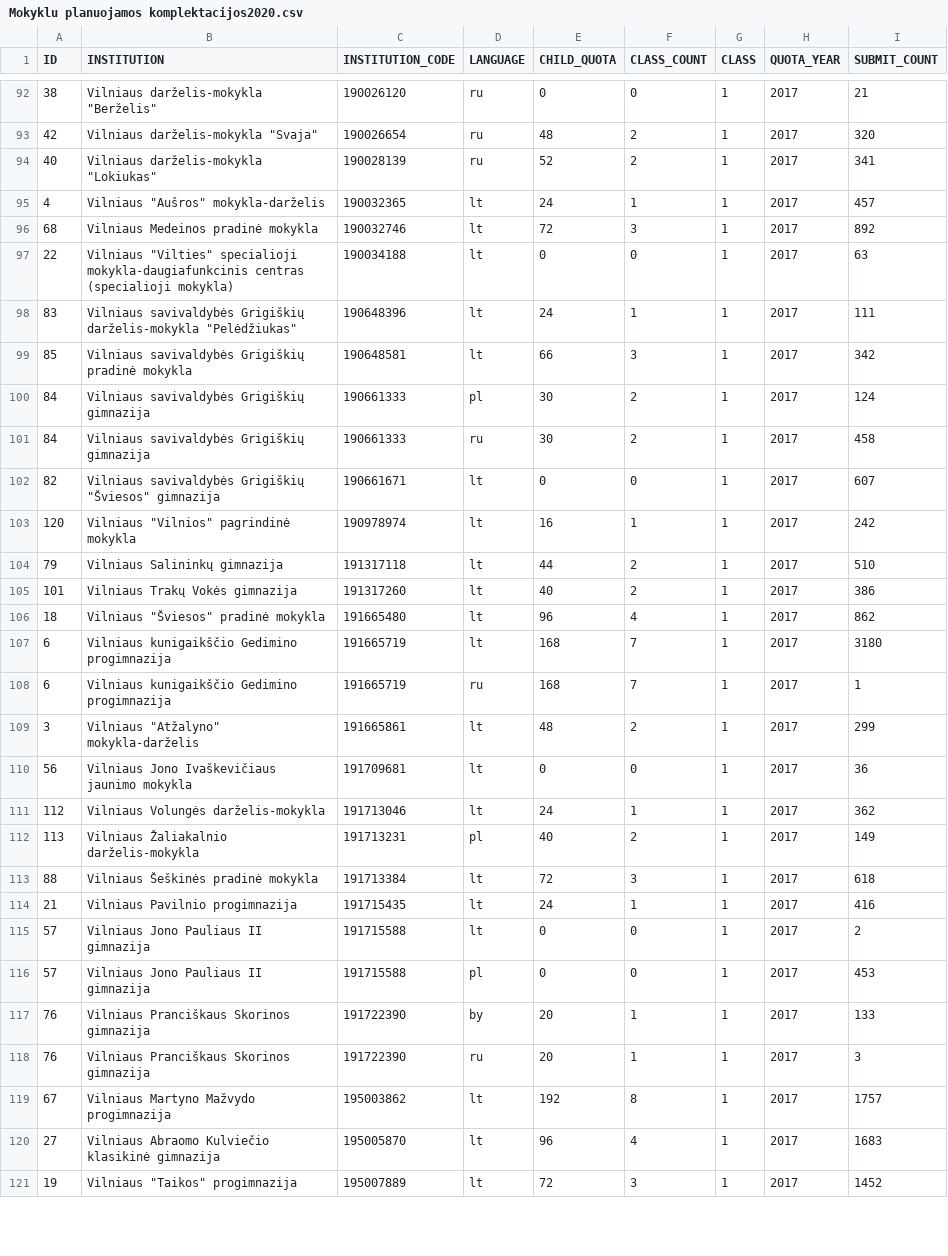
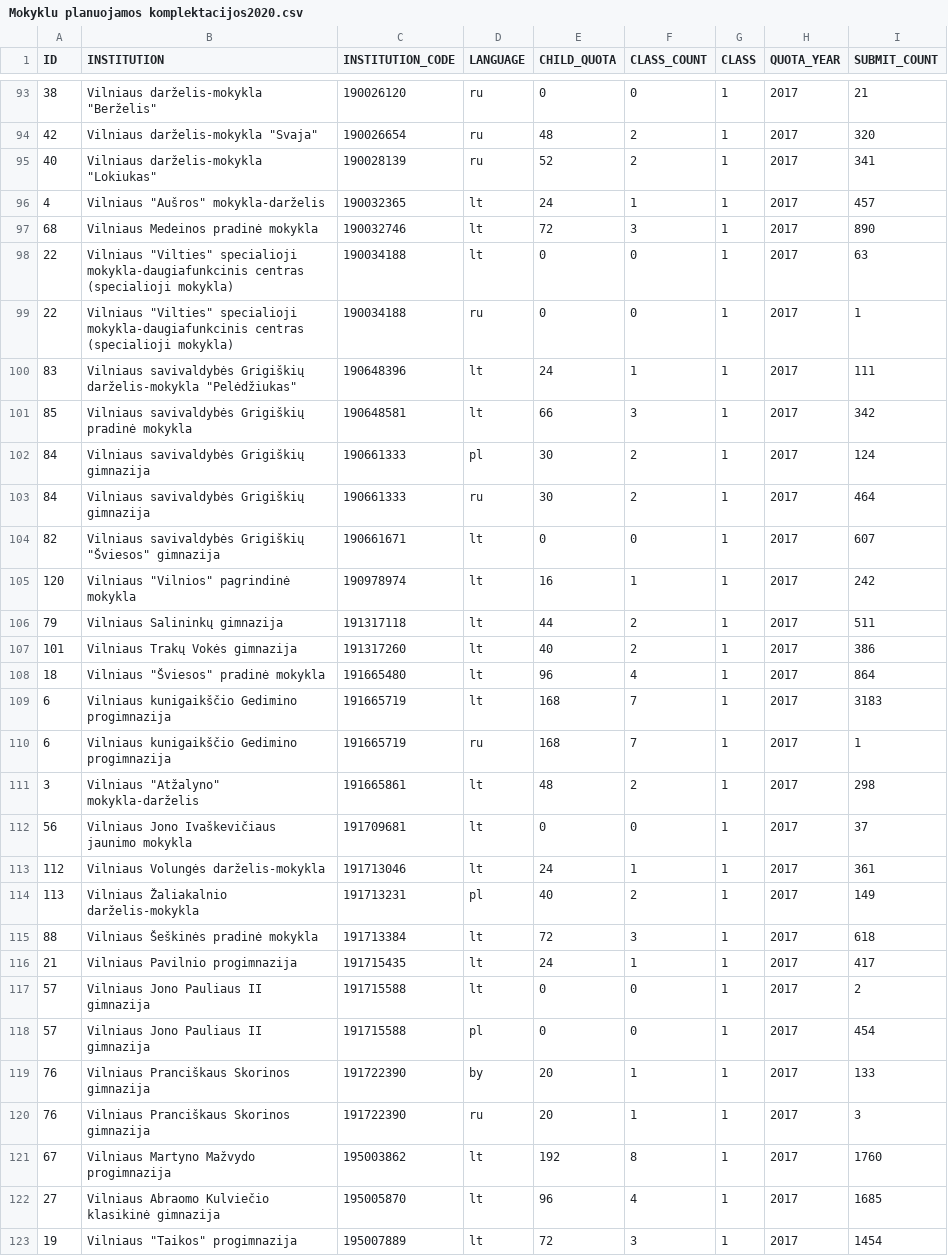
Before and after one commit to vilnius/mokyklos, a CSV file: data/Mokyklu planuojamos komplektacijos2020.csv, drawn as a sheet; only a part is shown, gaps mark what is left out; the diff covers the shown part only.

Commit message:
automatic daily update

```diff
--- a/data/Mokyklu planuojamos komplektacijos2020.csv
+++ b/data/Mokyklu planuojamos komplektacijos2020.csv
@@ -95,4 +96,5 @@ ID;INSTITUTION;INSTITUTION_CODE;LANGUAGE;CHILD_QUOTA;CLASS_COUNT;CLASS;QUOTA_YEA
 4;"Vilniaus ""Aušros"" mokykla-darželis";190032365;lt;24;1;1;2017;457
-68;"Vilniaus Medeinos pradinė mokykla";190032746;lt;72;3;1;2017;892
+68;"Vilniaus Medeinos pradinė mokykla";190032746;lt;72;3;1;2017;890
 22;"Vilniaus ""Vilties"" specialioji mokykla-daugiafunkcinis centras (specialioji mokykla)";190034188;lt;0;0;1;2017;63
+22;"Vilniaus ""Vilties"" specialioji mokykla-daugiafunkcinis centras (specialioji mokykla)";190034188;ru;0;0;1;2017;1
 83;"Vilniaus savivaldybės Grigiškių darželis-mokykla ""Pelėdžiukas""";190648396;lt;24;1;1;2017;111
@@ -100,22 +102,22 @@ ID;INSTITUTION;INSTITUTION_CODE;LANGUAGE;CHILD_QUOTA;CLASS_COUNT;CLASS;QUOTA_YEA
 84;"Vilniaus savivaldybės Grigiškių gimnazija";190661333;pl;30;2;1;2017;124
-84;"Vilniaus savivaldybės Grigiškių gimnazija";190661333;ru;30;2;1;2017;458
+84;"Vilniaus savivaldybės Grigiškių gimnazija";190661333;ru;30;2;1;2017;464
 82;"Vilniaus savivaldybės Grigiškių ""Šviesos"" gimnazija";190661671;lt;0;0;1;2017;607
 120;"Vilniaus ""Vilnios"" pagrindinė mokykla";190978974;lt;16;1;1;2017;242
-79;"Vilniaus Salininkų gimnazija";191317118;lt;44;2;1;2017;510
+79;"Vilniaus Salininkų gimnazija";191317118;lt;44;2;1;2017;511
 101;"Vilniaus Trakų Vokės gimnazija";191317260;lt;40;2;1;2017;386
-18;"Vilniaus ""Šviesos"" pradinė mokykla";191665480;lt;96;4;1;2017;862
-6;"Vilniaus kunigaikščio Gedimino progimnazija";191665719;lt;168;7;1;2017;3180
+18;"Vilniaus ""Šviesos"" pradinė mokykla";191665480;lt;96;4;1;2017;864
+6;"Vilniaus kunigaikščio Gedimino progimnazija";191665719;lt;168;7;1;2017;3183
 6;"Vilniaus kunigaikščio Gedimino progimnazija";191665719;ru;168;7;1;2017;1
-3;"Vilniaus ""Atžalyno"" mokykla-darželis";191665861;lt;48;2;1;2017;299
-56;"Vilniaus Jono Ivaškevičiaus jaunimo mokykla";191709681;lt;0;0;1;2017;36
-112;"Vilniaus Volungės darželis-mokykla";191713046;lt;24;1;1;2017;362
+3;"Vilniaus ""Atžalyno"" mokykla-darželis";191665861;lt;48;2;1;2017;298
+56;"Vilniaus Jono Ivaškevičiaus jaunimo mokykla";191709681;lt;0;0;1;2017;37
+112;"Vilniaus Volungės darželis-mokykla";191713046;lt;24;1;1;2017;361
 113;"Vilniaus Žaliakalnio darželis-mokykla";191713231;pl;40;2;1;2017;149
 88;"Vilniaus Šeškinės pradinė mokykla";191713384;lt;72;3;1;2017;618
-21;"Vilniaus Pavilnio progimnazija";191715435;lt;24;1;1;2017;416
+21;"Vilniaus Pavilnio progimnazija";191715435;lt;24;1;1;2017;417
 57;"Vilniaus Jono Pauliaus II gimnazija";191715588;lt;0;0;1;2017;2
-57;"Vilniaus Jono Pauliaus II gimnazija";191715588;pl;0;0;1;2017;453
+57;"Vilniaus Jono Pauliaus II gimnazija";191715588;pl;0;0;1;2017;454
 76;"Vilniaus Pranciškaus Skorinos gimnazija";191722390;by;20;1;1;2017;133
 76;"Vilniaus Pranciškaus Skorinos gimnazija";191722390;ru;20;1;1;2017;3
-67;"Vilniaus Martyno Mažvydo progimnazija";195003862;lt;192;8;1;2017;1757
-27;"Vilniaus Abraomo Kulviečio klasikinė gimnazija";195005870;lt;96;4;1;2017;1683
-19;"Vilniaus ""Taikos"" progimnazija";195007889;lt;72;3;1;2017;1452
+67;"Vilniaus Martyno Mažvydo progimnazija";195003862;lt;192;8;1;2017;1760
+27;"Vilniaus Abraomo Kulviečio klasikinė gimnazija";195005870;lt;96;4;1;2017;1685
+19;"Vilniaus ""Taikos"" progimnazija";195007889;lt;72;3;1;2017;1454
```
Also changed, not shown: 1 added row and 64 edited cells elsewhere in this file.
